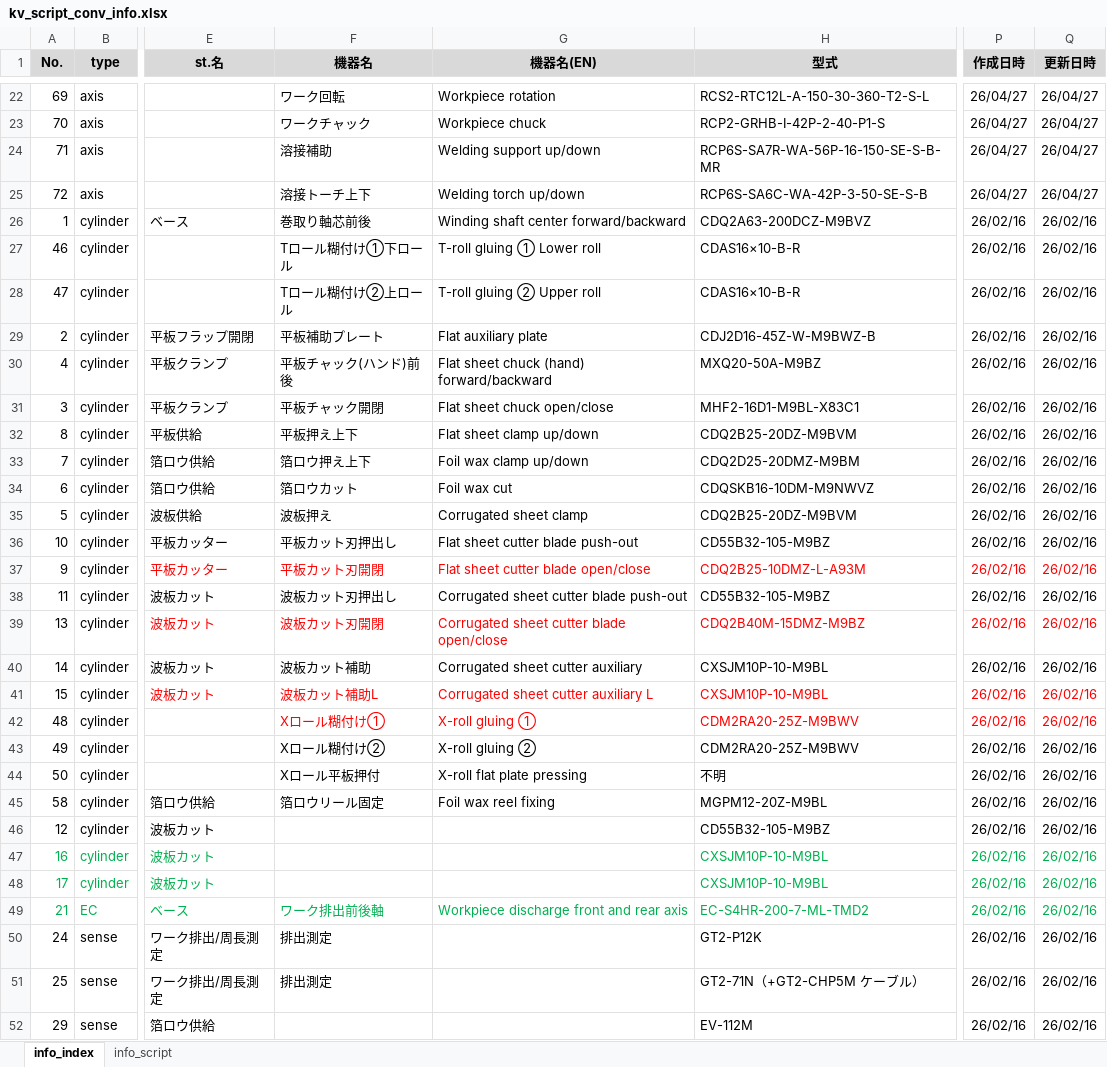
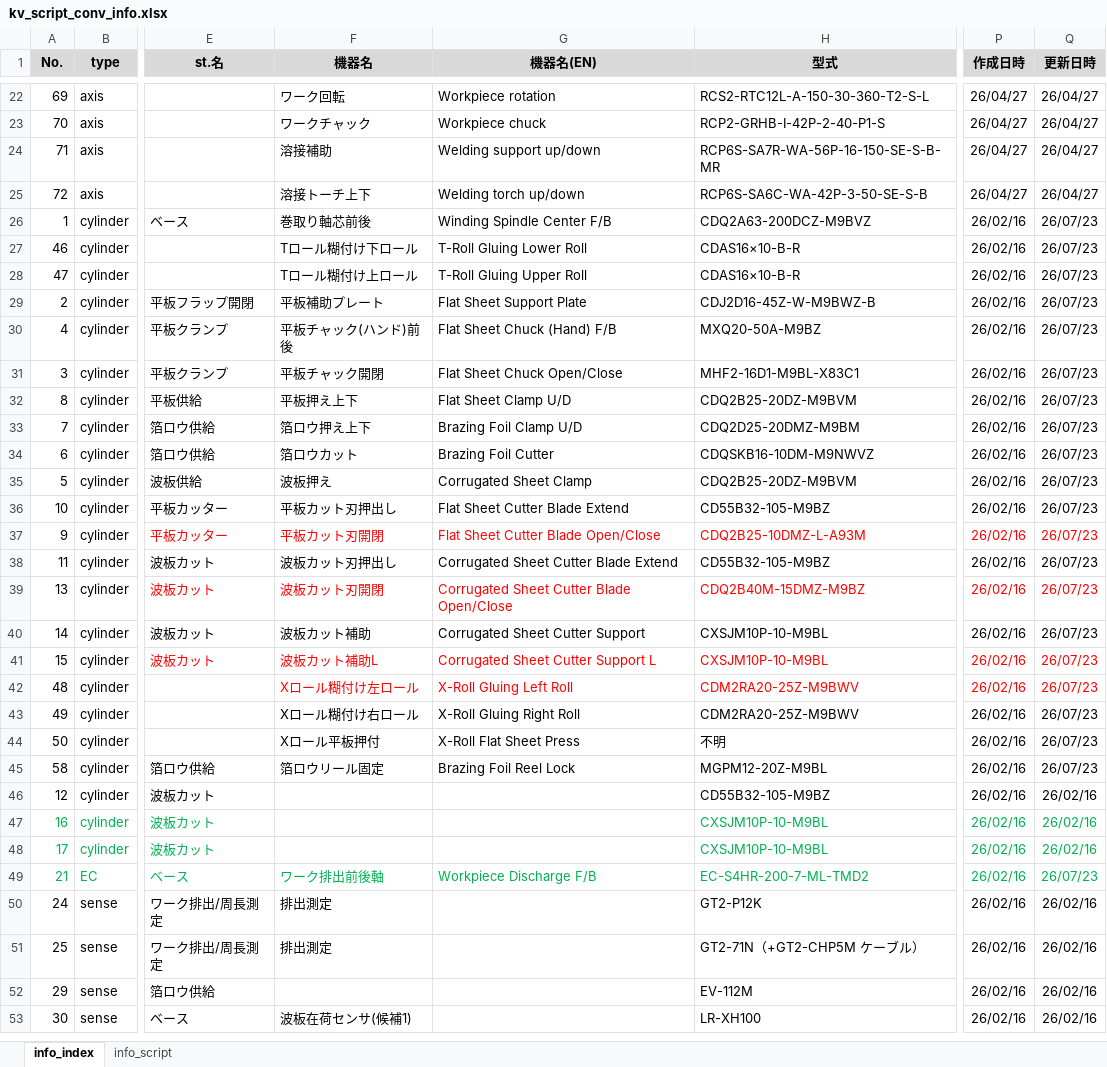
Before and after one commit to t-kumagai-130/hg-0025-0016_kv-x520, an Excel workbook: doc/kv_script_conv_info.xlsx, sheet info_index, drawn as a sheet; only a part is shown, gaps mark what is left out; the shorter side is filled out with more unchanged rows; values as stored, in another font and other column widths than the file's, no borders; charts and pictures and conditional formats not drawn; the diff names each change by its address in the sheet, - before the commit and + after, or states it on an @@ line.

```diff
--- a/doc/kv_script_conv_info.xlsx (sheet info_index)
+++ b/doc/kv_script_conv_info.xlsx (sheet info_index)
-G26 (機器名(EN)): Winding shaft center forward/backward
+G26 (機器名(EN)): Winding Spindle Center F/B
-Q26:Q45 (更新日時): 26/02/16
+Q26:Q45 (更新日時): 26/07/23
-F27 (機器名): Tロール糊付け①下ロール
+F27 (機器名): Tロール糊付け下ロール
-G27 (機器名(EN)): T-roll gluing ① Lower roll
+G27 (機器名(EN)): T-Roll Gluing Lower Roll
-F28 (機器名): Tロール糊付け②上ロール
+F28 (機器名): Tロール糊付け上ロール
-G28 (機器名(EN)): T-roll gluing ② Upper roll
+G28 (機器名(EN)): T-Roll Gluing Upper Roll
-G29 (機器名(EN)): Flat auxiliary plate
+G29 (機器名(EN)): Flat Sheet Support Plate
-G30 (機器名(EN)): Flat sheet chuck (hand) forward/backward
+G30 (機器名(EN)): Flat Sheet Chuck (Hand) F/B
-G31 (機器名(EN)): Flat sheet chuck open/close
+G31 (機器名(EN)): Flat Sheet Chuck Open/Close
-G32 (機器名(EN)): Flat sheet clamp up/down
+G32 (機器名(EN)): Flat Sheet Clamp U/D
-G33 (機器名(EN)): Foil wax clamp up/down
+G33 (機器名(EN)): Brazing Foil Clamp U/D
-G34 (機器名(EN)): Foil wax cut
+G34 (機器名(EN)): Brazing Foil Cutter
-G35 (機器名(EN)): Corrugated sheet clamp
+G35 (機器名(EN)): Corrugated Sheet Clamp
-G36 (機器名(EN)): Flat sheet cutter blade push-out
+G36 (機器名(EN)): Flat Sheet Cutter Blade Extend
-G37 (機器名(EN)): Flat sheet cutter blade open/close
+G37 (機器名(EN)): Flat Sheet Cutter Blade Open/Close
-G38 (機器名(EN)): Corrugated sheet cutter blade push-out
+G38 (機器名(EN)): Corrugated Sheet Cutter Blade Extend
-G39 (機器名(EN)): Corrugated sheet cutter blade open/close
+G39 (機器名(EN)): Corrugated Sheet Cutter Blade Open/Close
-G40 (機器名(EN)): Corrugated sheet cutter auxiliary
+G40 (機器名(EN)): Corrugated Sheet Cutter Support
-G41 (機器名(EN)): Corrugated sheet cutter auxiliary L
+G41 (機器名(EN)): Corrugated Sheet Cutter Support L
-F42 (機器名): Xロール糊付け①
+F42 (機器名): Xロール糊付け左ロール
-G42 (機器名(EN)): X-roll gluing ①
+G42 (機器名(EN)): X-Roll Gluing Left Roll
-F43 (機器名): Xロール糊付け②
+F43 (機器名): Xロール糊付け右ロール
-G43 (機器名(EN)): X-roll gluing ②
+G43 (機器名(EN)): X-Roll Gluing Right Roll
-G44 (機器名(EN)): X-roll flat plate pressing
+G44 (機器名(EN)): X-Roll Flat Sheet Press
-G45 (機器名(EN)): Foil wax reel fixing
+G45 (機器名(EN)): Brazing Foil Reel Lock
-G49 (機器名(EN)): Workpiece discharge front and rear axis
+G49 (機器名(EN)): Workpiece Discharge F/B
-Q49 (更新日時): 26/02/16
+Q49 (更新日時): 26/07/23
```
Also changed, not shown: sheet info_script, 11 other files.
